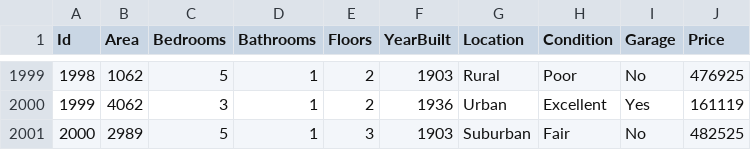
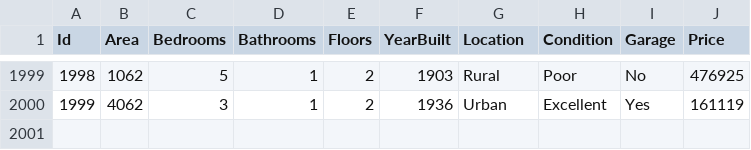
Before and after one commit to ahmar1six/AHMAR-House-Price-Prediction-Task-6-, a CSV file: House_Price_Prediction_Dataset.csv, drawn as a sheet; only a part is shown, gaps mark what is left out.

Commit message:
House_Price_Prediction_Dataset.csv

```diff
--- a/House_Price_Prediction_Dataset.csv
+++ b/House_Price_Prediction_Dataset.csv
@@ -2000,2 +2000 @@ Id,Area,Bedrooms,Bathrooms,Floors,YearBuilt,Location,Condition,Garage,Price
 1999,4062,3,1,2,1936,Urban,Excellent,Yes,161119
-2000,2989,5,1,3,1903,Suburban,Fair,No,482525
```
